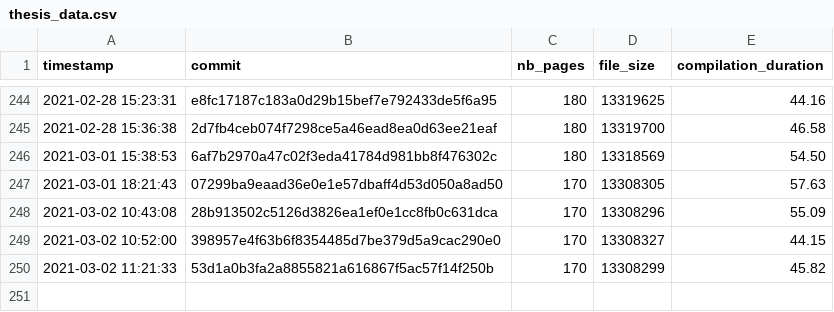
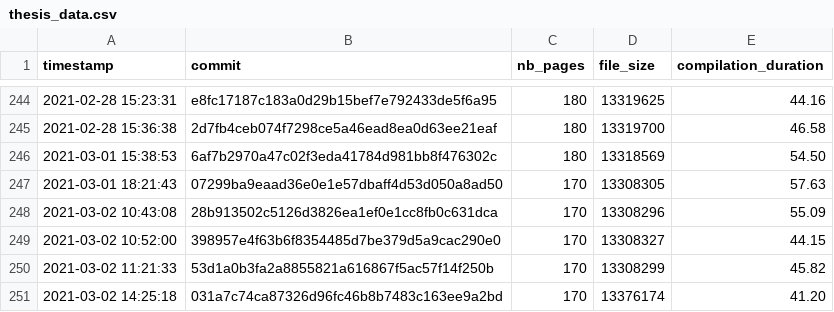
Before and after one commit to Ezibenroc/thesis, a CSV file: build/thesis_data.csv, drawn as a sheet; only a part is shown, gaps mark what is left out; the diff names each change by its address in the sheet, - before the commit and + after, or states it on an @@ line.

Commit message:
New compilation

```diff
--- a/build/thesis_data.csv
+++ b/build/thesis_data.csv
+row 251: 2021-03-02 14:25:18 | 031a7c74ca87326d96fc46b8b7483c163ee9a2bd | 170 | 13376174 | 41.20
```
Also changed, not shown: 2 other files.
